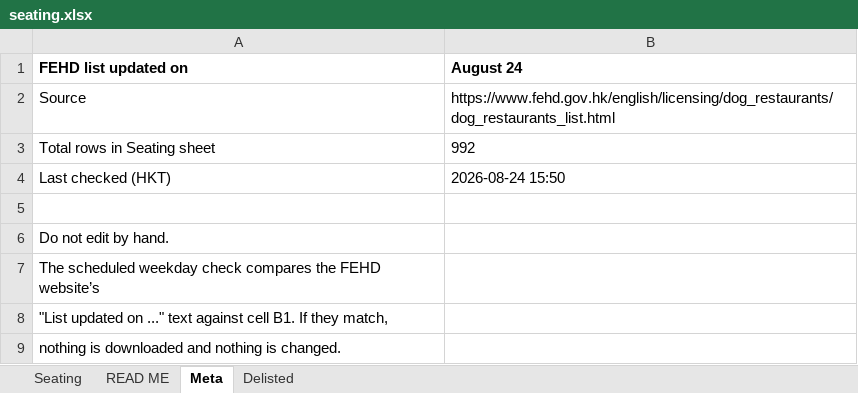
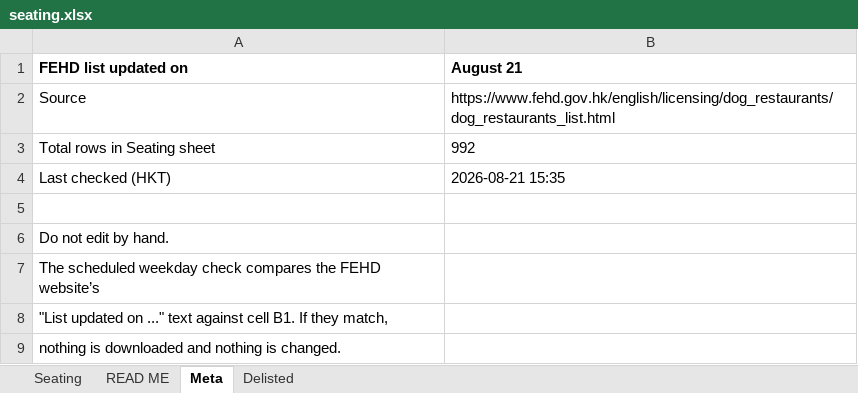
Before and after one commit to markeyhk/paws-plates-data, an Excel workbook: seating.xlsx, sheet Meta, drawn as a sheet; values as stored, in another font and other column widths than the file's, no borders; the diff names each change by its address in the sheet, - before the commit and + after, or states it on an @@ line.

Commit message:
Add files via upload
Spices changed

```diff
--- a/seating.xlsx (sheet Meta)
+++ b/seating.xlsx (sheet Meta)
-B1: August 24
+B1: August 21
-B4 (August 21): 2026-08-24 15:50
+B4 (August 21): 2026-08-21 15:35
```
Also changed, not shown: sheet Seating.
